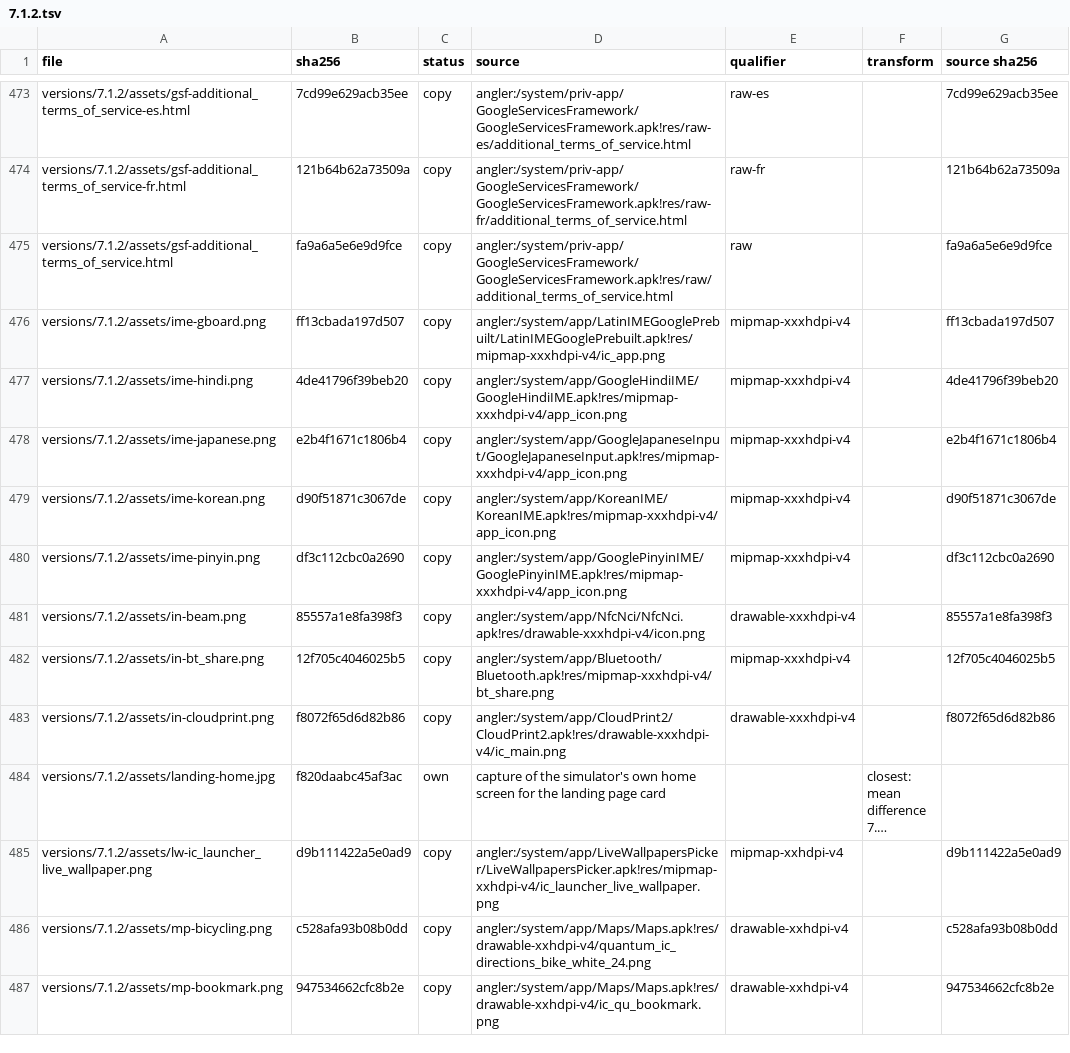
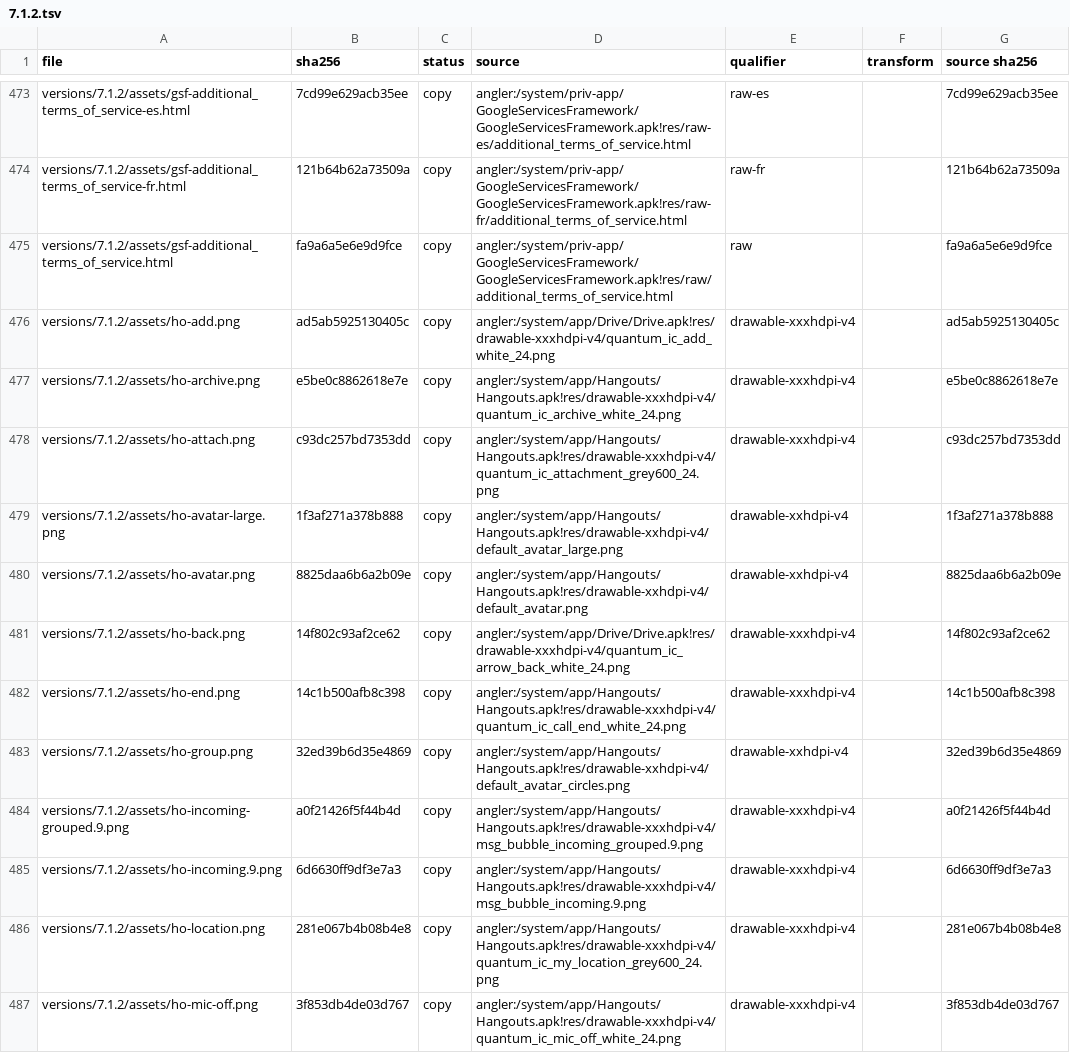
Before and after one commit to szabolevi98/android-time-machine, a TSV file: docs/reports/assets/7.1.2.tsv, drawn as a sheet; only a part is shown, gaps mark what is left out; the shorter side is filled out with more unchanged rows; long unchanged cells end in …; the diff covers the shown part only; the diff names each change by its address in the sheet, - before the commit and + after, or states it on an @@ line.

Commit message:
Build Nougat Hangouts chats, groups and demo replies

```diff
--- a/docs/reports/assets/7.1.2.tsv
+++ b/docs/reports/assets/7.1.2.tsv
+row 476: versions/7.1.2/assets/ho-add.png | ad5ab5925130405c | copy | angler:/system/app/Drive/Drive.apk!res/drawable-xxxhdpi-v4/quantum_ic_add_white_24.png | drawable-xxxhdpi-v4 |  | ad5ab5925130405c
+row 477: versions/7.1.2/assets/ho-archive.png | e5be0c8862618e7e | copy | angler:/system/app/Hangouts/Hangouts.apk!res/drawable-xxxhdpi-v4/quantum_ic_archive_white_24.png | drawable-xxxhdpi-v4 |  | e5be0c8862618e7e
+row 478: versions/7.1.2/assets/ho-attach.png | c93dc257bd7353dd | copy | angler:/system/app/Hangouts/Hangouts.apk!res/drawable-xxxhdpi-v4/quantum_ic_attachment_grey600_24.png | drawable-xxxhdpi-v4 |  | c93dc257bd7353dd
+row 479: versions/7.1.2/assets/ho-avatar-large.png | 1f3af271a378b888 | copy | angler:/system/app/Hangouts/Hangouts.apk!res/drawable-xxhdpi-v4/default_avatar_large.png | drawable-xxhdpi-v4 |  | 1f3af271a378b888
+row 480: versions/7.1.2/assets/ho-avatar.png | 8825daa6b6a2b09e | copy | angler:/system/app/Hangouts/Hangouts.apk!res/drawable-xxhdpi-v4/default_avatar.png | drawable-xxhdpi-v4 |  | 8825daa6b6a2b09e
+row 481: versions/7.1.2/assets/ho-back.png | 14f802c93af2ce62 | copy | angler:/system/app/Drive/Drive.apk!res/drawable-xxxhdpi-v4/quantum_ic_arrow_back_white_24.png | drawable-xxxhdpi-v4 |  | 14f802c93af2ce62
+row 482: versions/7.1.2/assets/ho-end.png | 14c1b500afb8c398 | copy | angler:/system/app/Hangouts/Hangouts.apk!res/drawable-xxxhdpi-v4/quantum_ic_call_end_white_24.png | drawable-xxxhdpi-v4 |  | 14c1b500afb8c398
+row 483: versions/7.1.2/assets/ho-group.png | 32ed39b6d35e4869 | copy | angler:/system/app/Hangouts/Hangouts.apk!res/drawable-xxhdpi-v4/default_avatar_circles.png | drawable-xxhdpi-v4 |  | 32ed39b6d35e4869
+row 484: versions/7.1.2/assets/ho-incoming-grouped.9.png | a0f21426f5f44b4d | copy | angler:/system/app/Hangouts/Hangouts.apk!res/drawable-xxxhdpi-v4/msg_bubble_incoming_grouped.9.png | drawable-xxxhdpi-v4 |  | a0f21426f5f44b4d
+row 485: versions/7.1.2/assets/ho-incoming.9.png | 6d6630ff9df3e7a3 | copy | angler:/system/app/Hangouts/Hangouts.apk!res/drawable-xxxhdpi-v4/msg_bubble_incoming.9.png | drawable-xxxhdpi-v4 |  | 6d6630ff9df3e7a3
+row 486: versions/7.1.2/assets/ho-location.png | 281e067b4b08b4e8 | copy | angler:/system/app/Hangouts/Hangouts.apk!res/drawable-xxxhdpi-v4/quantum_ic_my_location_grey600_24.png | drawable-xxxhdpi-v4 |  | 281e067b4b08b4e8
+row 487: versions/7.1.2/assets/ho-mic-off.png | 3f853db4de03d767 | copy | angler:/system/app/Hangouts/Hangouts.apk!res/drawable-xxxhdpi-v4/quantum_ic_mic_off_white_24.png | drawable-xxxhdpi-v4 |  | 3f853db4de03d767
```
Also changed, not shown: 12 added rows elsewhere in this file, docs/data/ng-own.tsv, 37 other files.
